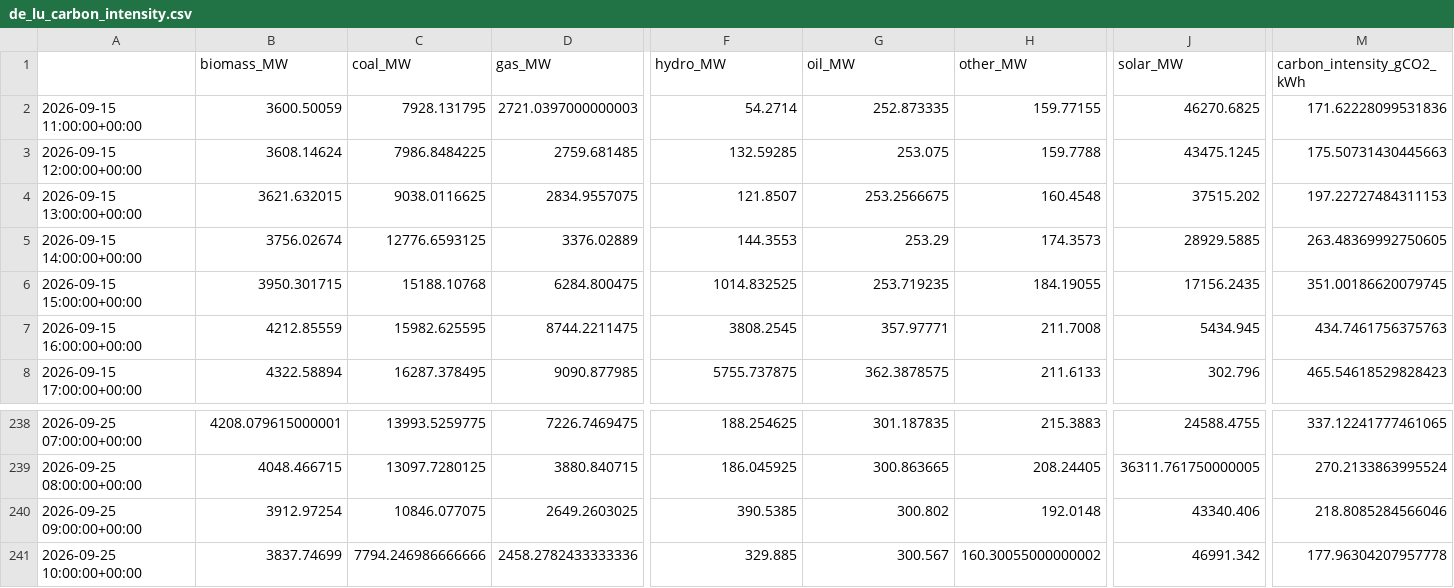
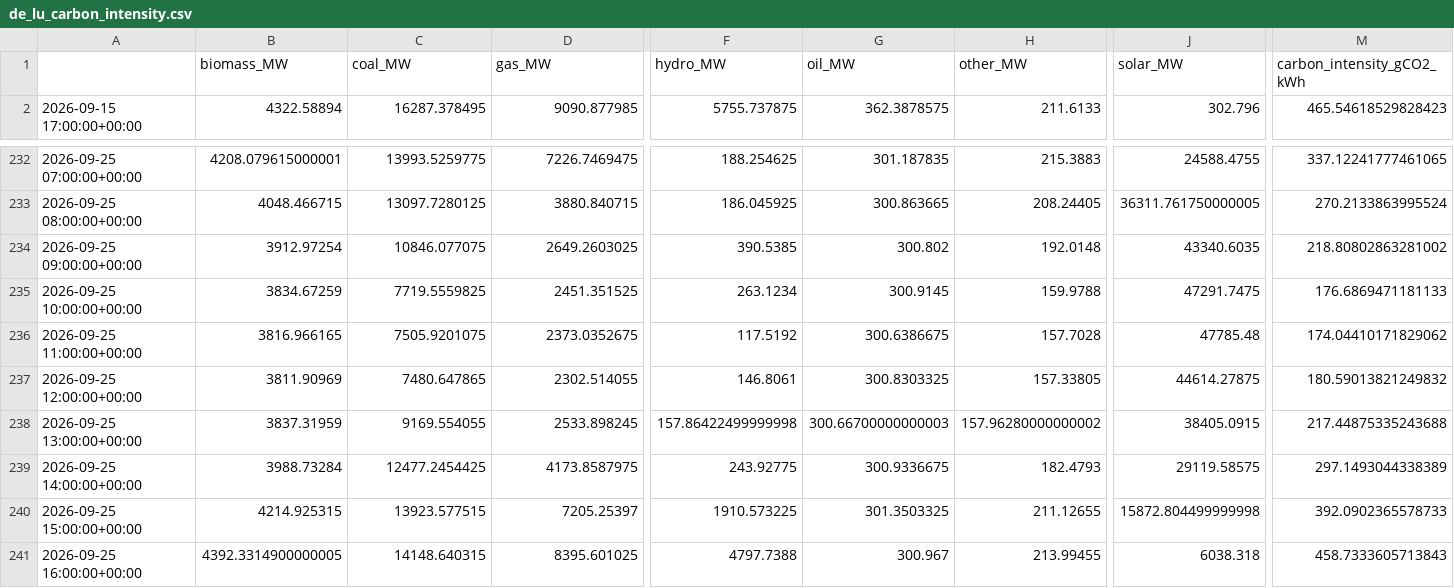
Before and after one commit to dayture/greenit_carbon_impact_forecasting, a CSV file: data/de_lu_carbon_intensity.csv, drawn as a sheet; only a part is shown, gaps mark what is left out; removed rows and columns are numbered as before the commit, all else as after; rows hold the shown columns only; the diff covers the shown part only; the diff names each change by its address in the sheet, - before the commit and + after, or states it on an @@ line.

```diff
--- a/data/de_lu_carbon_intensity.csv
+++ b/data/de_lu_carbon_intensity.csv
-row 2: 2026-09-15 11:00:00+00:00 | 3600.50059 | 7928.131795 | 2721.0397000000003 | 54.2714 | 252.873335 | 159.77155 | 46270.6825 | 171.62228099531836
-row 3: 2026-09-15 12:00:00+00:00 | 3608.14624 | 7986.8484225 | 2759.681485 | 132.59285 | 253.075 | 159.7788 | 43475.1245 | 175.50731430445663
-row 4: 2026-09-15 13:00:00+00:00 | 3621.632015 | 9038.0116625 | 2834.9557075 | 121.8507 | 253.2566675 | 160.4548 | 37515.202 | 197.22727484311153
-row 5: 2026-09-15 14:00:00+00:00 | 3756.02674 | 12776.6593125 | 3376.02889 | 144.3553 | 253.29 | 174.3573 | 28929.5885 | 263.48369992750605
-row 6: 2026-09-15 15:00:00+00:00 | 3950.301715 | 15188.10768 | 6284.800475 | 1014.832525 | 253.719235 | 184.19055 | 17156.2435 | 351.00186620079745
-row 7: 2026-09-15 16:00:00+00:00 | 4212.85559 | 15982.625595 | 8744.2211475 | 3808.2545 | 357.97771 | 211.7008 | 5434.945 | 434.7461756375763
-J234 (solar_MW): 43340.406
+J234 (solar_MW): 43340.6035
-M234 (carbon_intensity_gCO2_kWh): 218.8085284566046
+M234 (carbon_intensity_gCO2_kWh): 218.80802863281002
-B235 (biomass_MW): 3837.74699
+B235 (biomass_MW): 3834.67259
-C235 (coal_MW): 7794.246986666666
+C235 (coal_MW): 7719.5559825
-D235 (gas_MW): 2458.2782433333336
+D235 (gas_MW): 2451.351525
-F235 (hydro_MW): 329.885
+F235 (hydro_MW): 263.1234
-G235 (oil_MW): 300.567
+G235 (oil_MW): 300.9145
-H235 (other_MW): 160.30055000000002
+H235 (other_MW): 159.9788
-J235 (solar_MW): 46991.342
+J235 (solar_MW): 47291.7475
-M235 (carbon_intensity_gCO2_kWh): 177.96304207957778
+M235 (carbon_intensity_gCO2_kWh): 176.6869471181133
+row 236: 2026-09-25 11:00:00+00:00 | 3816.966165 | 7505.9201075 | 2373.0352675 | 117.5192 | 300.6386675 | 157.7028 | 47785.48 | 174.04410171829062
+row 237: 2026-09-25 12:00:00+00:00 | 3811.90969 | 7480.647865 | 2302.514055 | 146.8061 | 300.8303325 | 157.33805 | 44614.27875 | 180.59013821249832
+row 238: 2026-09-25 13:00:00+00:00 | 3837.31959 | 9169.554055 | 2533.898245 | 157.86422499999998 | 300.66700000000003 | 157.96280000000002 | 38405.0915 | 217.44875335243688
+row 239: 2026-09-25 14:00:00+00:00 | 3988.73284 | 12477.2454425 | 4173.8587975 | 243.92775 | 300.9336675 | 182.4793 | 29119.58575 | 297.1493044338389
+row 240: 2026-09-25 15:00:00+00:00 | 4214.925315 | 13923.577515 | 7205.25397 | 1910.573225 | 301.3503325 | 211.12655 | 15872.804499999998 | 392.0902365578733
+row 241: 2026-09-25 16:00:00+00:00 | 4392.3314900000005 | 14148.640315 | 8395.601025 | 4797.7388 | 300.967 | 213.99455 | 6038.318 | 458.7333605713843
```
Also changed, not shown: 2 edited cells elsewhere in this file, data/de_lu_features.csv, data/de_lu_hourly_generation.csv, 2 other files.
